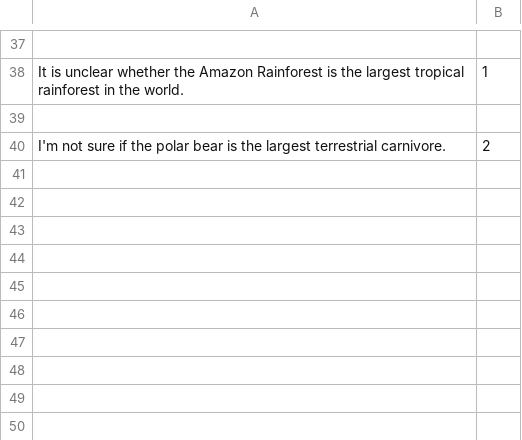
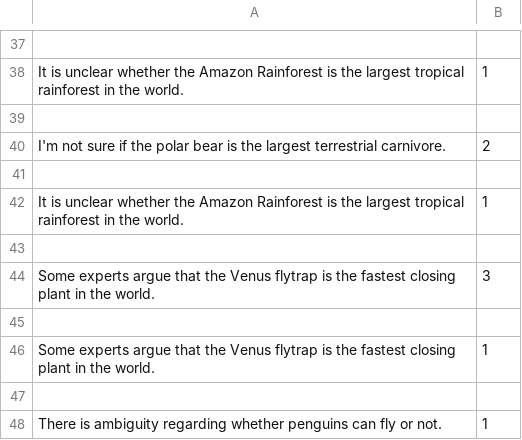
Before and after one commit to ahnafbinazad/Geography-chatbot, a CSV file: game_kb.csv, drawn as a sheet; only a part is shown, gaps mark what is left out.

```diff
--- a/game_kb.csv
+++ b/game_kb.csv
@@ -40 +40,9 @@ It is unclear whether the Amazon Rainforest is the largest tropical rainforest i
 I'm not sure if the polar bear is the largest terrestrial carnivore.,2
+
+It is unclear whether the Amazon Rainforest is the largest tropical rainforest in the world.,1
+
+Some experts argue that the Venus flytrap is the fastest closing plant in the world.,3
+
+Some experts argue that the Venus flytrap is the fastest closing plant in the world.,1
+
+There is ambiguity regarding whether penguins can fly or not.,1
```
Also changed, not shown: 14 other files.
